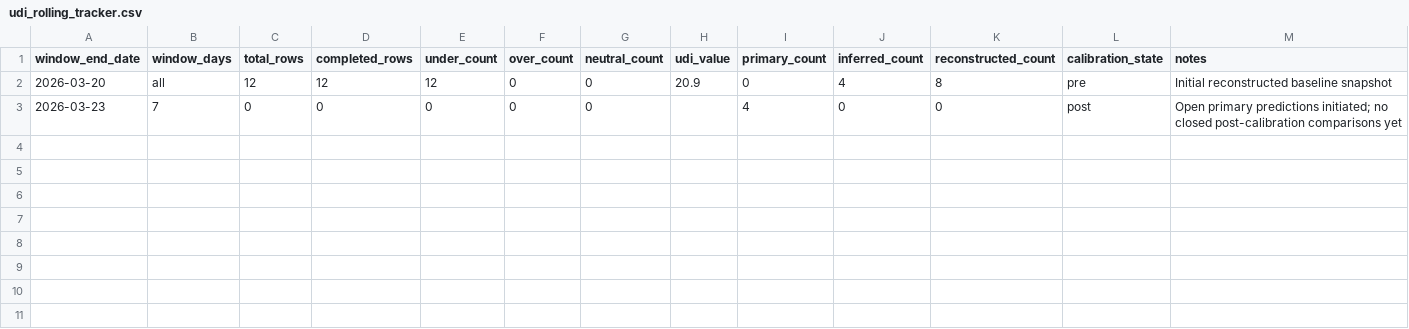
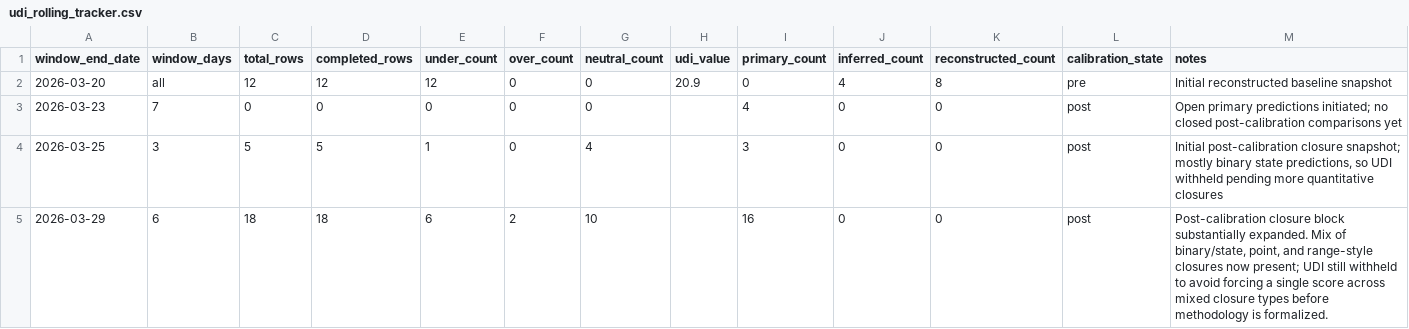
Before and after one commit to CDHughett/daniel-longitudinal-public, a CSV file: data/model_error/udi_rolling_tracker.csv, drawn as a sheet; the diff names each change by its address in the sheet, - before the commit and + after, or states it on an @@ line.

Commit message:
data: update udi_tracker with expanded post-calibration closure block

```diff
--- a/data/model_error/udi_rolling_tracker.csv
+++ b/data/model_error/udi_rolling_tracker.csv
+row 4: 2026-03-25 | 3 | 5 | 5 | 1 | 0 | 4 |  | 3 | 0 | 0 | post | Initial post-calibration closure snapshot; mostly binary state predictions, so UDI withheld pending more quantitative closures
+row 5: 2026-03-29 | 6 | 18 | 18 | 6 | 2 | 10 |  | 16 | 0 | 0 | post | Post-calibration closure block substantially expanded. Mix of binary/state, point, and range-style closures now present; UDI still withheld to avoid forcing a single score across mixed closure types before methodology is formalized.
```
